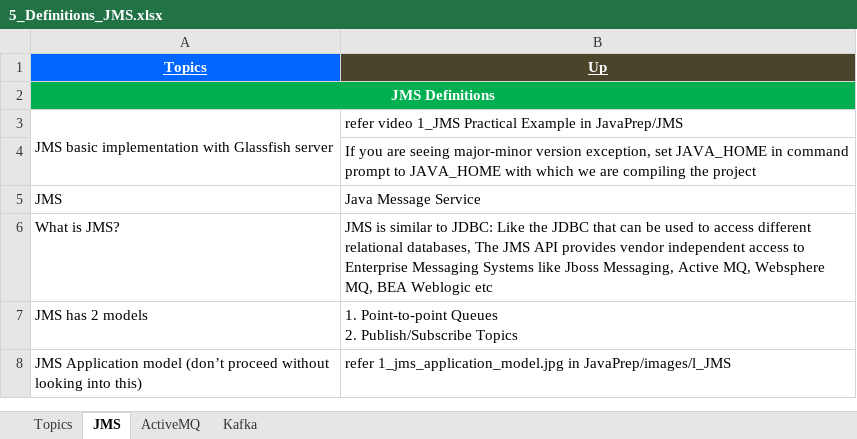
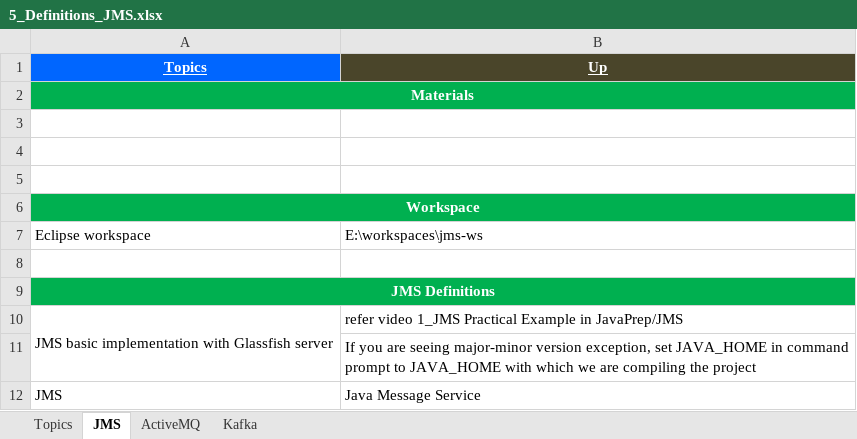
Before and after one commit to GDivya111/images, an Excel workbook: Definitions/5_Definitions_JMS.xlsx, sheet JMS, drawn as a sheet; only a part is shown; the shorter side is filled out with more unchanged rows; values as stored, in another font and other column widths than the file's, no borders; the diff names each change by its address in the sheet, - before the commit and + after, or states it on an @@ line.

```diff
--- a/Definitions/5_Definitions_JMS.xlsx (sheet JMS)
+++ b/Definitions/5_Definitions_JMS.xlsx (sheet JMS)
+row 2: Materials
+row 3: (empty)
+row 4: (empty)
+row 5: (empty)
+row 6: Workspace
+row 7: Eclipse workspace | E:\workspaces\jms-ws
+row 8: (empty)
```
Also changed, not shown: sheet ActiveMQ, sheet Kafka, sheet Topics, Definitions/1_Grand_Definitions.xlsx, Definitions/b_Definitions_Tools.xlsx, 3 other files.
